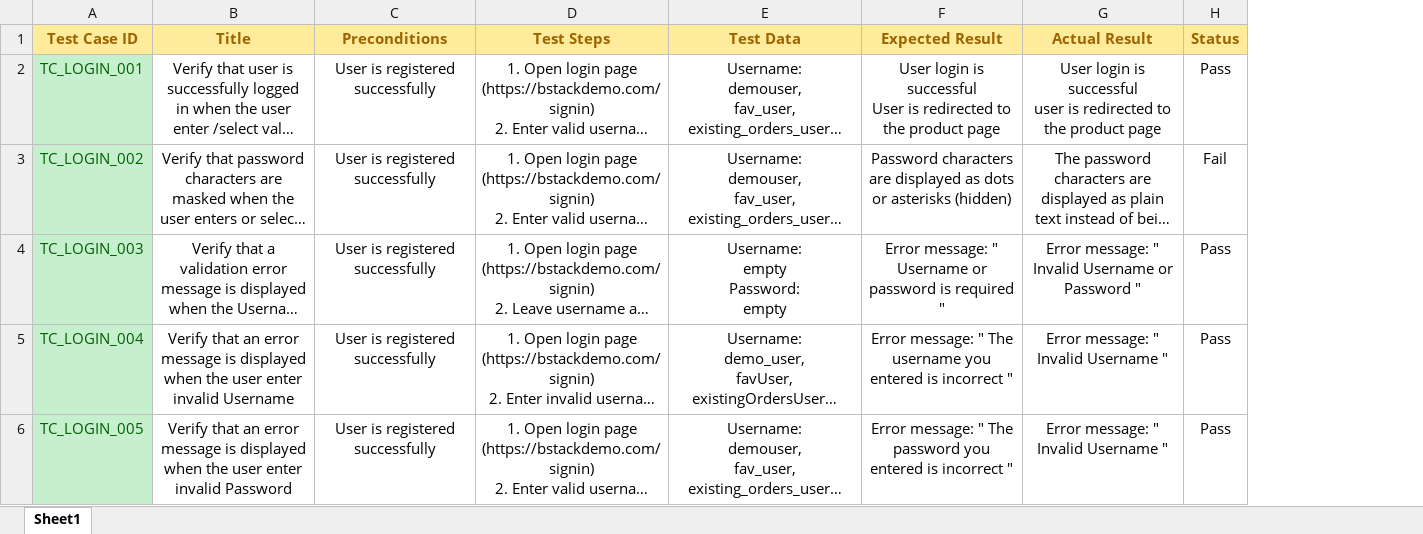
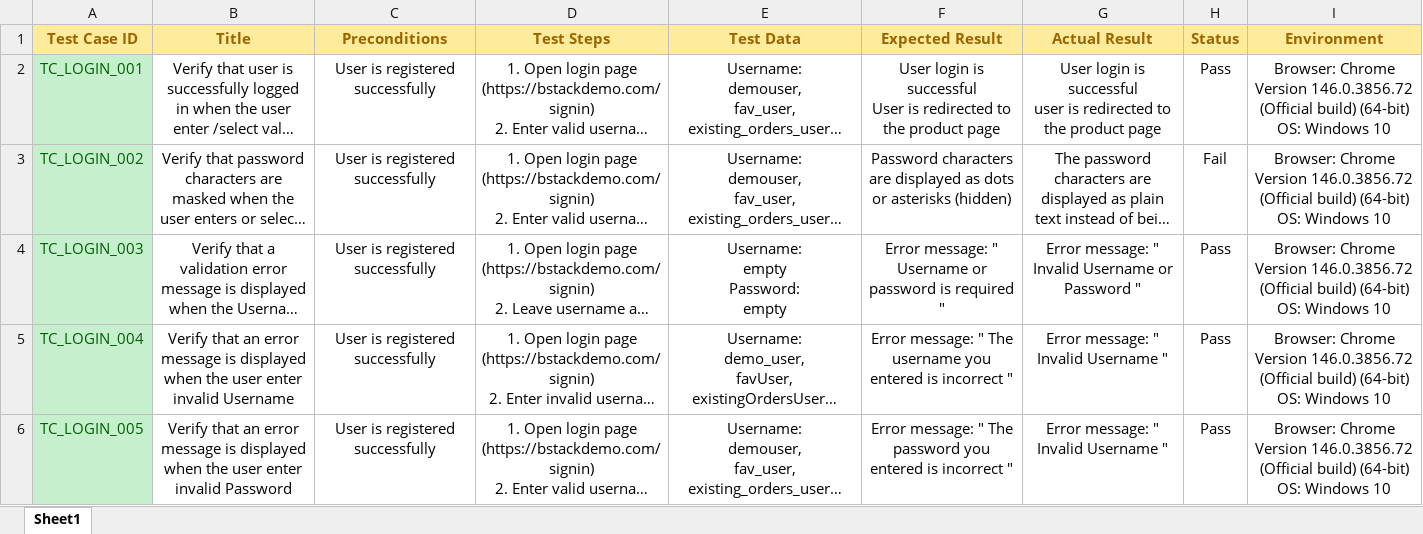
Before and after one commit to sara-mohammed-hassan/qa-testing-graduation-project, an Excel workbook: TC_Template (Gradution project) .xlsx, sheet Sheet1, drawn as a sheet; only a part is shown; long unchanged cells end in …; values as stored, in another font and other column widths than the file's, no borders; conditional formats not drawn; ↵ is a line break in a cell; the diff covers the shown part only; the diff names each change by its address in the sheet, - before the commit and + after, or states it on an @@ line.

Commit message:
Add files via upload

```diff
--- a/TC_Template (Gradution project) .xlsx (sheet Sheet1)
+++ b/TC_Template (Gradution project) .xlsx (sheet Sheet1)
+column I (Environment), rows 2-6: all Browser: Chrome Version 146.0.3856.72 (Official build) (64-bit) ↵ OS: Windows 10
```
Also changed, not shown: merged cells elsewhere in this sheet.
